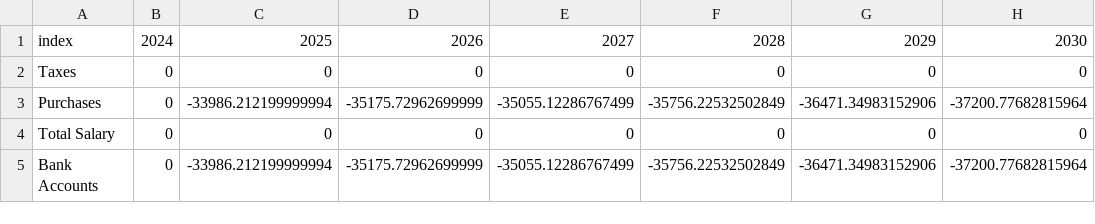
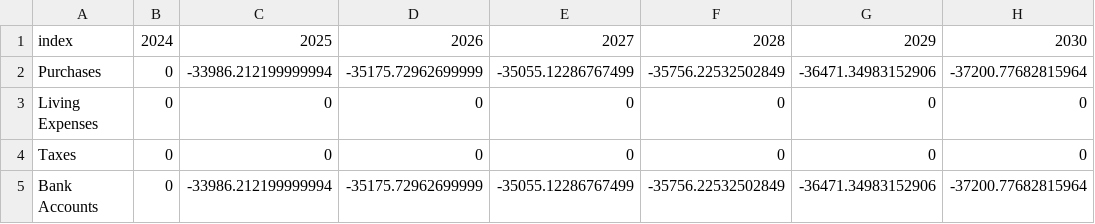
Before and after one commit to cfbieder/finproject, a CSV file: components/data/auditTrail/Baseline_Purchases_entries.csv, drawn as a sheet.

```diff
--- a/components/data/auditTrail/Baseline_Purchases_entries.csv
+++ b/components/data/auditTrail/Baseline_Purchases_entries.csv
@@ -1,5 +1,5 @@
 index,2024,2025,2026,2027,2028,2029,2030
+Purchases,0,-33986.212199999994,-35175.72962699999,-35055.12286767499,-35756.22532502849,-36471.34983152906,-37200.77682815964
+Living Expenses,0,0,0,0,0,0,0
 Taxes,0,0,0,0,0,0,0
-Purchases,0,-33986.212199999994,-35175.72962699999,-35055.12286767499,-35756.22532502849,-36471.34983152906,-37200.77682815964
-Total Salary,0,0,0,0,0,0,0
 Bank Accounts,0,-33986.212199999994,-35175.72962699999,-35055.12286767499,-35756.22532502849,-36471.34983152906,-37200.77682815964
```
Also changed, not shown: components/data/auditTrail/Baseline_Fidelity_IRA_entries.csv, components/data/auditTrail/Baseline_Fidelity_Stocks_entries.csv, 7 other files.
